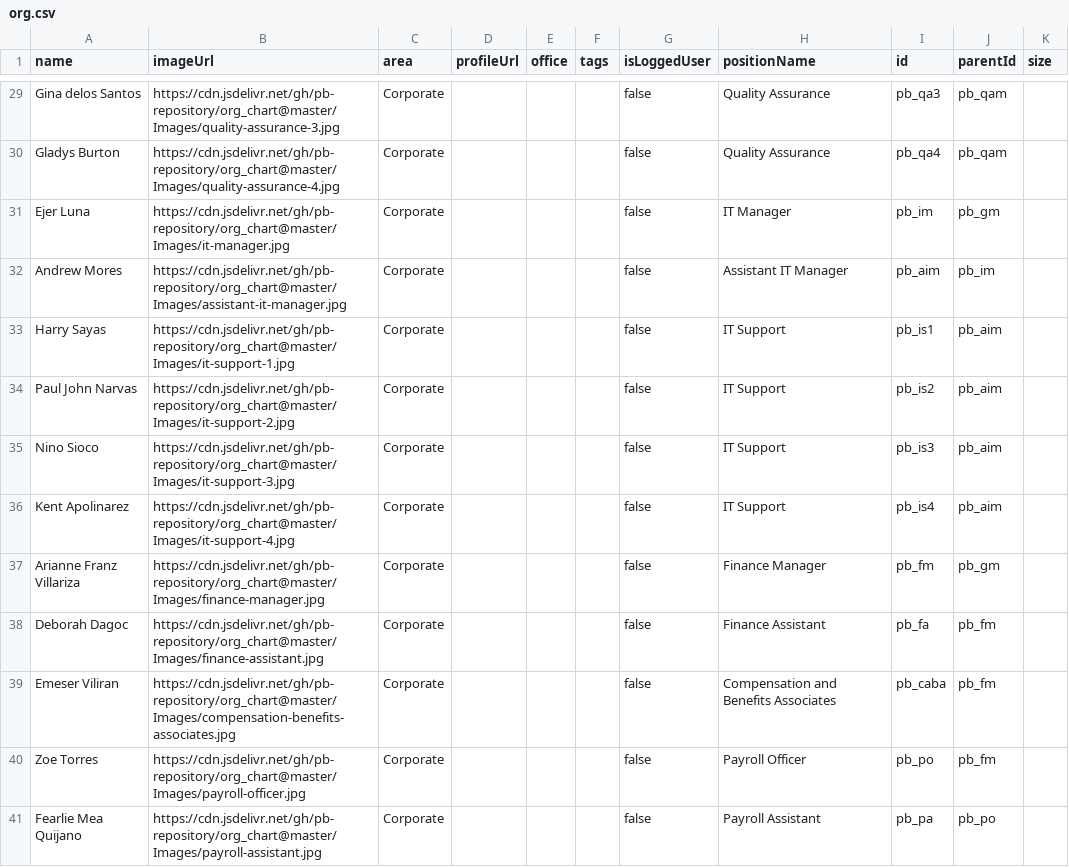
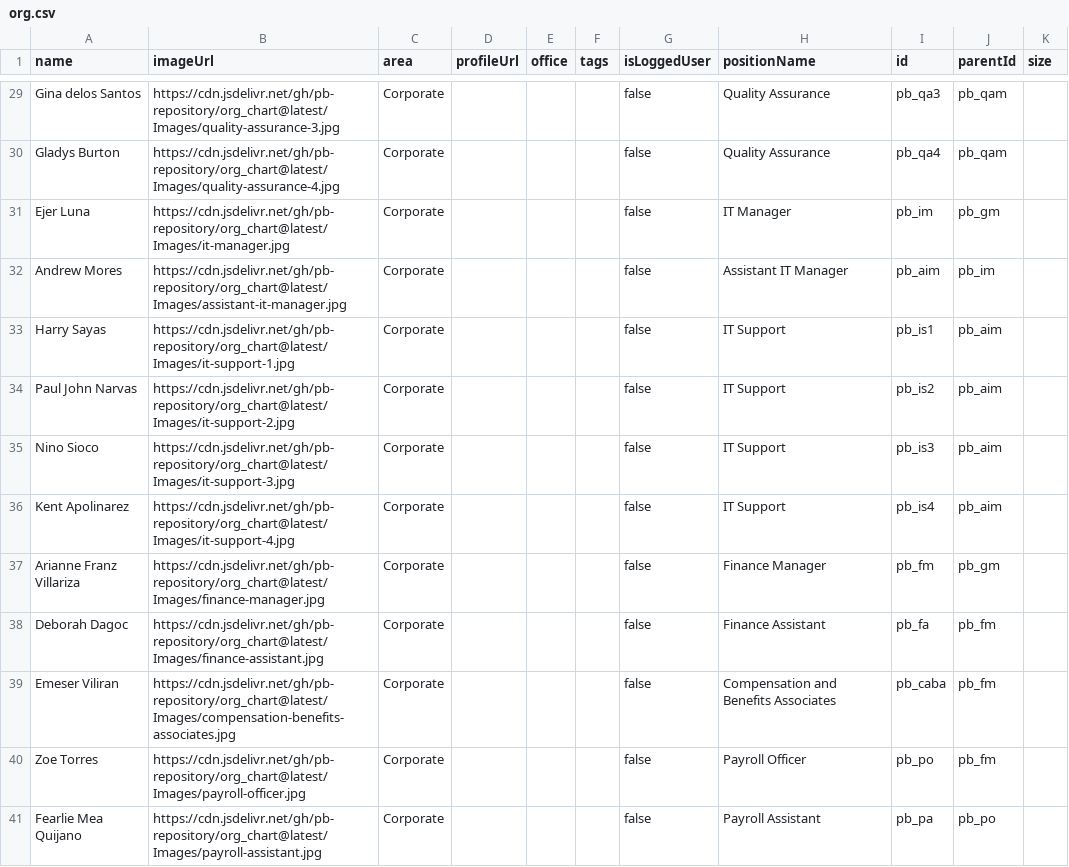
Before and after one commit to pb-repository/org_chart, a CSV file: org.csv, drawn as a sheet; only a part is shown, gaps mark what is left out; the diff covers the shown part only; the diff names each change by its address in the sheet, - before the commit and + after, or states it on an @@ line.

```diff
--- a/org.csv
+++ b/org.csv
-B29 (imageUrl): https://cdn.jsdelivr.net/gh/pb-repository/org_chart@master/Images/quality-assurance-3.jpg
+B29 (imageUrl): https://cdn.jsdelivr.net/gh/pb-repository/org_chart@latest/Images/quality-assurance-3.jpg
-B30 (imageUrl): https://cdn.jsdelivr.net/gh/pb-repository/org_chart@master/Images/quality-assurance-4.jpg
+B30 (imageUrl): https://cdn.jsdelivr.net/gh/pb-repository/org_chart@latest/Images/quality-assurance-4.jpg
-B31 (imageUrl): https://cdn.jsdelivr.net/gh/pb-repository/org_chart@master/Images/it-manager.jpg
+B31 (imageUrl): https://cdn.jsdelivr.net/gh/pb-repository/org_chart@latest/Images/it-manager.jpg
-B32 (imageUrl): https://cdn.jsdelivr.net/gh/pb-repository/org_chart@master/Images/assistant-it-manager.jpg
+B32 (imageUrl): https://cdn.jsdelivr.net/gh/pb-repository/org_chart@latest/Images/assistant-it-manager.jpg
-B33 (imageUrl): https://cdn.jsdelivr.net/gh/pb-repository/org_chart@master/Images/it-support-1.jpg
+B33 (imageUrl): https://cdn.jsdelivr.net/gh/pb-repository/org_chart@latest/Images/it-support-1.jpg
-B34 (imageUrl): https://cdn.jsdelivr.net/gh/pb-repository/org_chart@master/Images/it-support-2.jpg
+B34 (imageUrl): https://cdn.jsdelivr.net/gh/pb-repository/org_chart@latest/Images/it-support-2.jpg
-B35 (imageUrl): https://cdn.jsdelivr.net/gh/pb-repository/org_chart@master/Images/it-support-3.jpg
+B35 (imageUrl): https://cdn.jsdelivr.net/gh/pb-repository/org_chart@latest/Images/it-support-3.jpg
-B36 (imageUrl): https://cdn.jsdelivr.net/gh/pb-repository/org_chart@master/Images/it-support-4.jpg
+B36 (imageUrl): https://cdn.jsdelivr.net/gh/pb-repository/org_chart@latest/Images/it-support-4.jpg
-B37 (imageUrl): https://cdn.jsdelivr.net/gh/pb-repository/org_chart@master/Images/finance-manager.jpg
+B37 (imageUrl): https://cdn.jsdelivr.net/gh/pb-repository/org_chart@latest/Images/finance-manager.jpg
-B38 (imageUrl): https://cdn.jsdelivr.net/gh/pb-repository/org_chart@master/Images/finance-assistant.jpg
+B38 (imageUrl): https://cdn.jsdelivr.net/gh/pb-repository/org_chart@latest/Images/finance-assistant.jpg
-B39 (imageUrl): https://cdn.jsdelivr.net/gh/pb-repository/org_chart@master/Images/compensation-benefits-associates.jpg
+B39 (imageUrl): https://cdn.jsdelivr.net/gh/pb-repository/org_chart@latest/Images/compensation-benefits-associates.jpg
-B40 (imageUrl): https://cdn.jsdelivr.net/gh/pb-repository/org_chart@master/Images/payroll-officer.jpg
+B40 (imageUrl): https://cdn.jsdelivr.net/gh/pb-repository/org_chart@latest/Images/payroll-officer.jpg
-B41 (imageUrl): https://cdn.jsdelivr.net/gh/pb-repository/org_chart@master/Images/payroll-assistant.jpg
+B41 (imageUrl): https://cdn.jsdelivr.net/gh/pb-repository/org_chart@latest/Images/payroll-assistant.jpg
```
Also changed, not shown: 27 edited cells elsewhere in this file.
